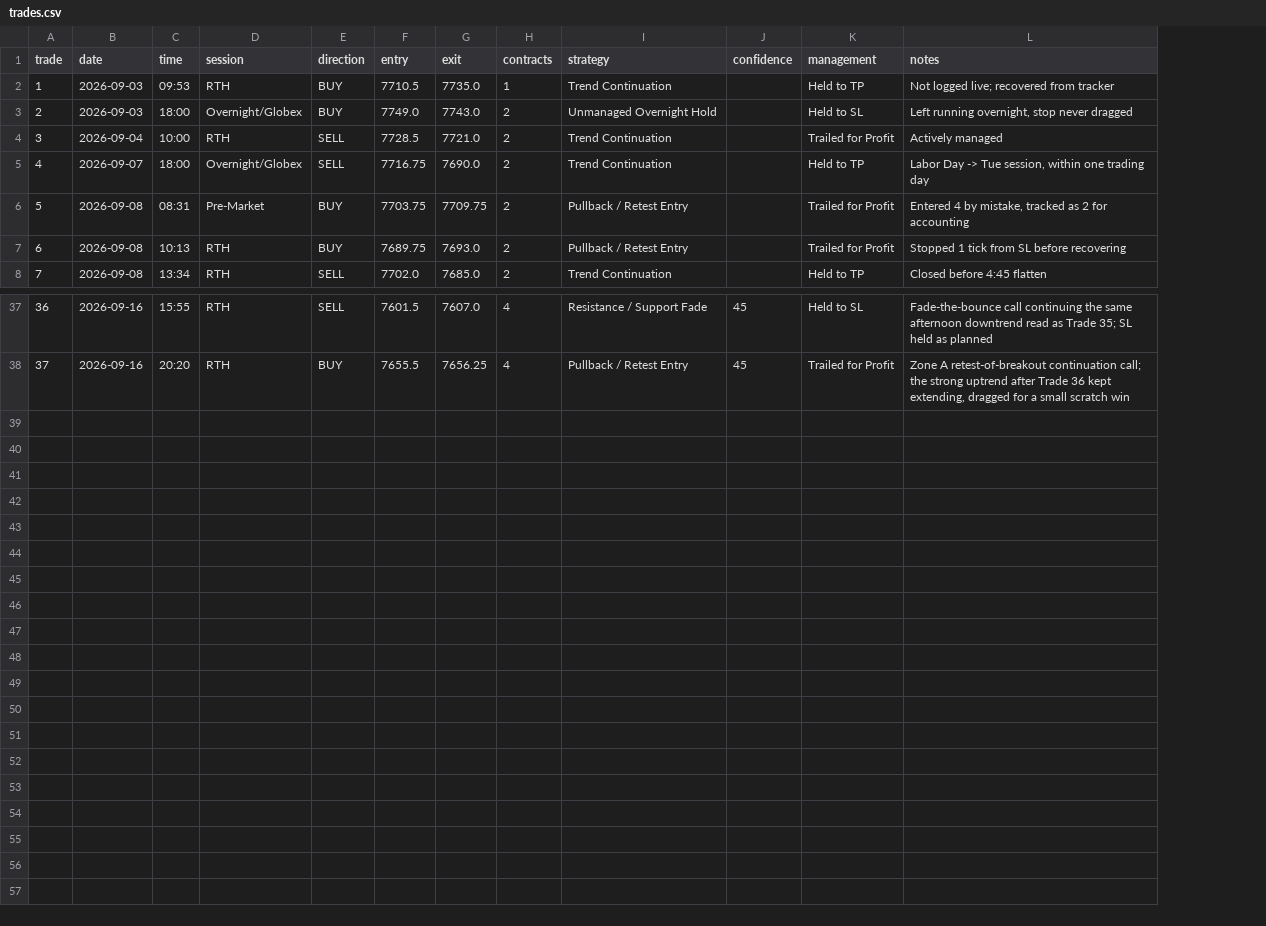
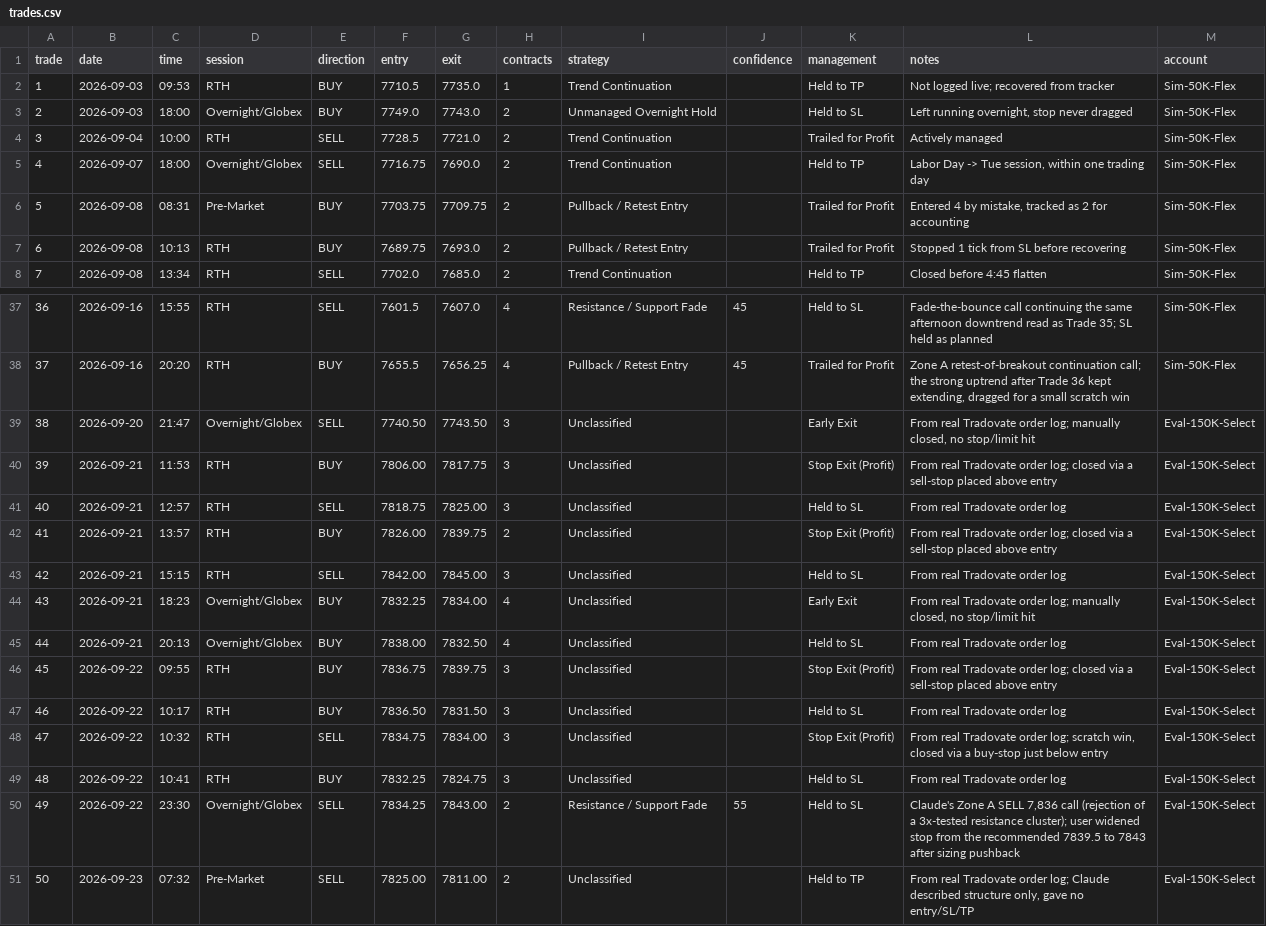
Before and after one commit to MichaelGuarraci/algotrader-login, a CSV file: funded-trading-assistant/data/trades.csv, drawn as a sheet; only a part is shown, gaps mark what is left out; the diff names each change by its address in the sheet, - before the commit and + after, or states it on an @@ line.

```diff
--- a/funded-trading-assistant/data/trades.csv
+++ b/funded-trading-assistant/data/trades.csv
+column M (account), rows 2-8: all Sim-50K-Flex; rows 37-38: Sim-50K-Flex | Sim-50K-Flex
+row 39: 38 | 2026-09-20 | 21:47 | Overnight/Globex | SELL | 7740.50 | 7743.50 | 3 | Unclassified |  | Early Exit | From real Tradovate order log; manually closed, no stop/limit hit | Eval-150K-Select
+row 40: 39 | 2026-09-21 | 11:53 | RTH | BUY | 7806.00 | 7817.75 | 3 | Unclassified |  | Stop Exit (Profit) | From real Tradovate order log; closed via a sell-stop placed above entry | Eval-150K-Select
+row 41: 40 | 2026-09-21 | 12:57 | RTH | SELL | 7818.75 | 7825.00 | 3 | Unclassified |  | Held to SL | From real Tradovate order log | Eval-150K-Select
+row 42: 41 | 2026-09-21 | 13:57 | RTH | BUY | 7826.00 | 7839.75 | 2 | Unclassified |  | Stop Exit (Profit) | From real Tradovate order log; closed via a sell-stop placed above entry | Eval-150K-Select
+row 43: 42 | 2026-09-21 | 15:15 | RTH | SELL | 7842.00 | 7845.00 | 3 | Unclassified |  | Held to SL | From real Tradovate order log | Eval-150K-Select
+row 44: 43 | 2026-09-21 | 18:23 | Overnight/Globex | BUY | 7832.25 | 7834.00 | 4 | Unclassified |  | Early Exit | From real Tradovate order log; manually closed, no stop/limit hit | Eval-150K-Select
+row 45: 44 | 2026-09-21 | 20:13 | Overnight/Globex | BUY | 7838.00 | 7832.50 | 4 | Unclassified |  | Held to SL | From real Tradovate order log | Eval-150K-Select
+row 46: 45 | 2026-09-22 | 09:55 | RTH | BUY | 7836.75 | 7839.75 | 3 | Unclassified |  | Stop Exit (Profit) | From real Tradovate order log; closed via a sell-stop placed above entry | Eval-150K-Select
+row 47: 46 | 2026-09-22 | 10:17 | RTH | BUY | 7836.50 | 7831.50 | 3 | Unclassified |  | Held to SL | From real Tradovate order log | Eval-150K-Select
+row 48: 47 | 2026-09-22 | 10:32 | RTH | SELL | 7834.75 | 7834.00 | 3 | Unclassified |  | Stop Exit (Profit) | From real Tradovate order log; scratch win, closed via a buy-stop just below entry | Eval-150K-Select
+row 49: 48 | 2026-09-22 | 10:41 | RTH | BUY | 7832.25 | 7824.75 | 3 | Unclassified |  | Held to SL | From real Tradovate order log | Eval-150K-Select
+row 50: 49 | 2026-09-22 | 23:30 | Overnight/Globex | SELL | 7834.25 | 7843.00 | 2 | Resistance / Support Fade | 55 | Held to SL | Claude's Zone A SELL 7,836 call (rejection of a 3x-tested resistance cluster); user widened stop from the recommended 7839.5 to 7843 after sizing pushback | Eval-150K-Select
+row 51: 50 | 2026-09-23 | 07:32 | Pre-Market | SELL | 7825.00 | 7811.00 | 2 | Unclassified |  | Held to TP | From real Tradovate order log; Claude described structure only, gave no entry/SL/TP | Eval-150K-Select
```
Also changed, not shown: 2 other files.
